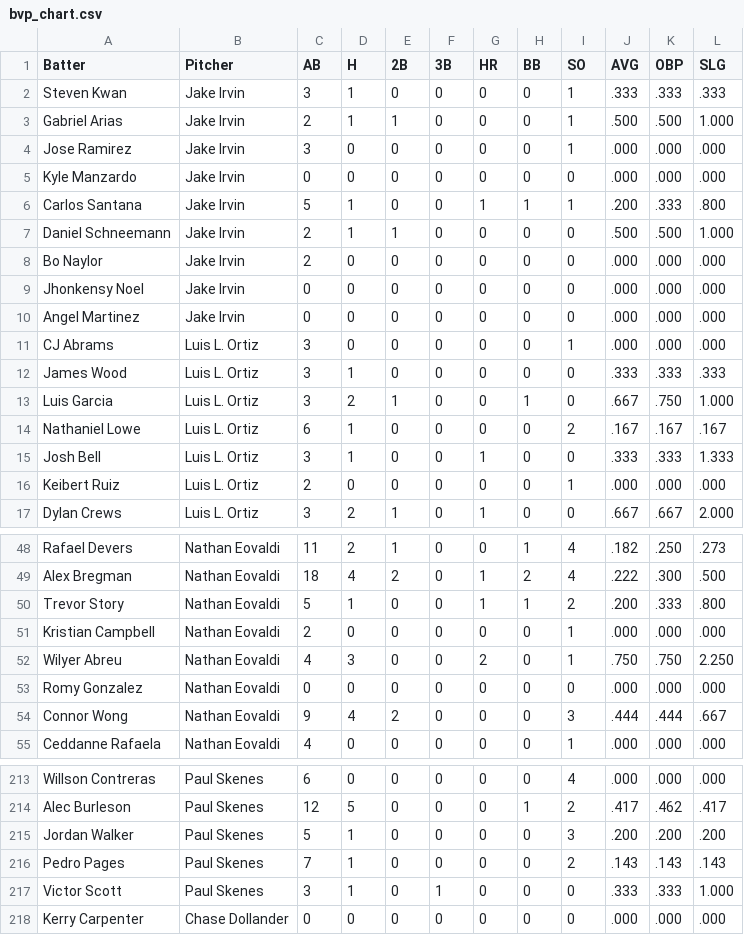
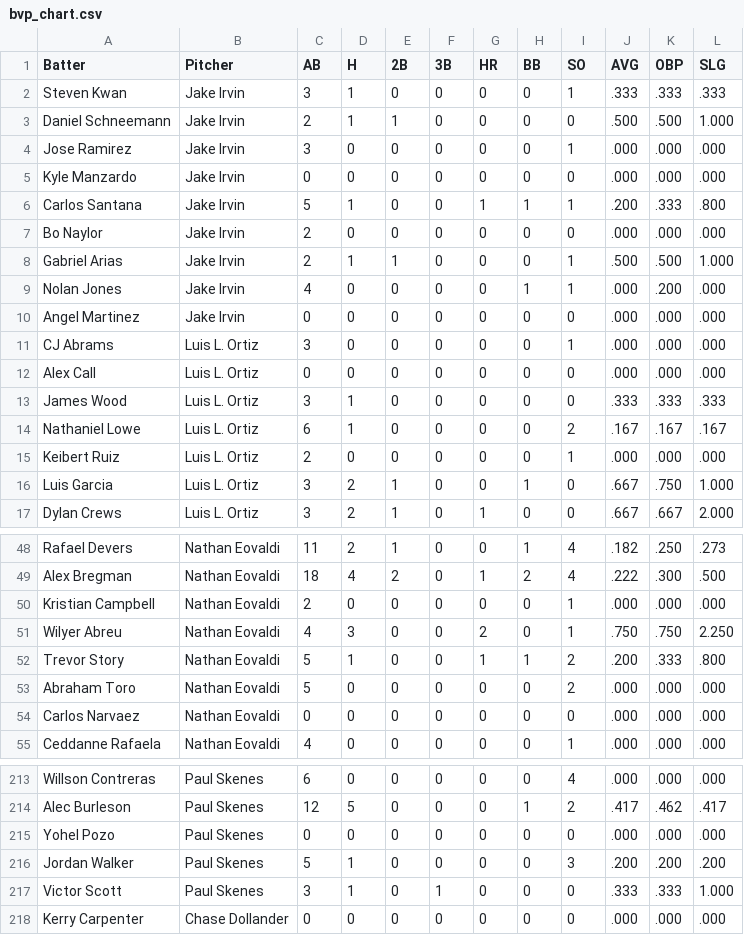
Before and after one commit to bena618/BBSFrontend, a CSV file: research/bvp_chart.csv, drawn as a sheet; only a part is shown, gaps mark what is left out; the diff covers the shown part only.

Commit message:
Update bvp.csv

```diff
--- a/research/bvp_chart.csv
+++ b/research/bvp_chart.csv
@@ -2,3 +2,3 @@ Batter,Pitcher,AB,H,2B,3B,HR,BB,SO,AVG,OBP,SLG
 Steven Kwan,Jake Irvin,3,1,0,0,0,0,1,.333,.333,.333
-Gabriel Arias,Jake Irvin,2,1,1,0,0,0,1,.500,.500,1.000
+Daniel Schneemann,Jake Irvin,2,1,1,0,0,0,0,.500,.500,1.000
 Jose Ramirez,Jake Irvin,3,0,0,0,0,0,1,.000,.000,.000
@@ -6,12 +6,12 @@ Kyle Manzardo,Jake Irvin,0,0,0,0,0,0,0,.000,.000,.000
 Carlos Santana,Jake Irvin,5,1,0,0,1,1,1,.200,.333,.800
-Daniel Schneemann,Jake Irvin,2,1,1,0,0,0,0,.500,.500,1.000
 Bo Naylor,Jake Irvin,2,0,0,0,0,0,0,.000,.000,.000
-Jhonkensy Noel,Jake Irvin,0,0,0,0,0,0,0,.000,.000,.000
+Gabriel Arias,Jake Irvin,2,1,1,0,0,0,1,.500,.500,1.000
+Nolan Jones,Jake Irvin,4,0,0,0,0,1,1,.000,.200,.000
 Angel Martinez,Jake Irvin,0,0,0,0,0,0,0,.000,.000,.000
 CJ Abrams,Luis L. Ortiz,3,0,0,0,0,0,1,.000,.000,.000
+Alex Call,Luis L. Ortiz,0,0,0,0,0,0,0,.000,.000,.000
 James Wood,Luis L. Ortiz,3,1,0,0,0,0,0,.333,.333,.333
+Nathaniel Lowe,Luis L. Ortiz,6,1,0,0,0,0,2,.167,.167,.167
+Keibert Ruiz,Luis L. Ortiz,2,0,0,0,0,0,1,.000,.000,.000
 Luis Garcia,Luis L. Ortiz,3,2,1,0,0,1,0,.667,.750,1.000
-Nathaniel Lowe,Luis L. Ortiz,6,1,0,0,0,0,2,.167,.167,.167
-Josh Bell,Luis L. Ortiz,3,1,0,0,1,0,0,.333,.333,1.333
-Keibert Ruiz,Luis L. Ortiz,2,0,0,0,0,0,1,.000,.000,.000
 Dylan Crews,Luis L. Ortiz,3,2,1,0,1,0,0,.667,.667,2.000
@@ -49,7 +49,7 @@ Rafael Devers,Nathan Eovaldi,11,2,1,0,0,1,4,.182,.250,.273
 Alex Bregman,Nathan Eovaldi,18,4,2,0,1,2,4,.222,.300,.500
-Trevor Story,Nathan Eovaldi,5,1,0,0,1,1,2,.200,.333,.800
 Kristian Campbell,Nathan Eovaldi,2,0,0,0,0,0,1,.000,.000,.000
 Wilyer Abreu,Nathan Eovaldi,4,3,0,0,2,0,1,.750,.750,2.250
-Romy Gonzalez,Nathan Eovaldi,0,0,0,0,0,0,0,.000,.000,.000
-Connor Wong,Nathan Eovaldi,9,4,2,0,0,0,3,.444,.444,.667
+Trevor Story,Nathan Eovaldi,5,1,0,0,1,1,2,.200,.333,.800
+Abraham Toro,Nathan Eovaldi,5,0,0,0,0,0,2,.000,.000,.000
+Carlos Narvaez,Nathan Eovaldi,0,0,0,0,0,0,0,.000,.000,.000
 Ceddanne Rafaela,Nathan Eovaldi,4,0,0,0,0,0,1,.000,.000,.000
@@ -214,4 +214,4 @@ Willson Contreras,Paul Skenes,6,0,0,0,0,0,4,.000,.000,.000
 Alec Burleson,Paul Skenes,12,5,0,0,0,1,2,.417,.462,.417
+Yohel Pozo,Paul Skenes,0,0,0,0,0,0,0,.000,.000,.000
 Jordan Walker,Paul Skenes,5,1,0,0,0,0,3,.200,.200,.200
-Pedro Pages,Paul Skenes,7,1,0,0,0,0,2,.143,.143,.143
 Victor Scott,Paul Skenes,3,1,0,1,0,0,0,.333,.333,1.000
```
Also changed, not shown: 1 added row, 1 removed row and 5 edited cells elsewhere in this file.
